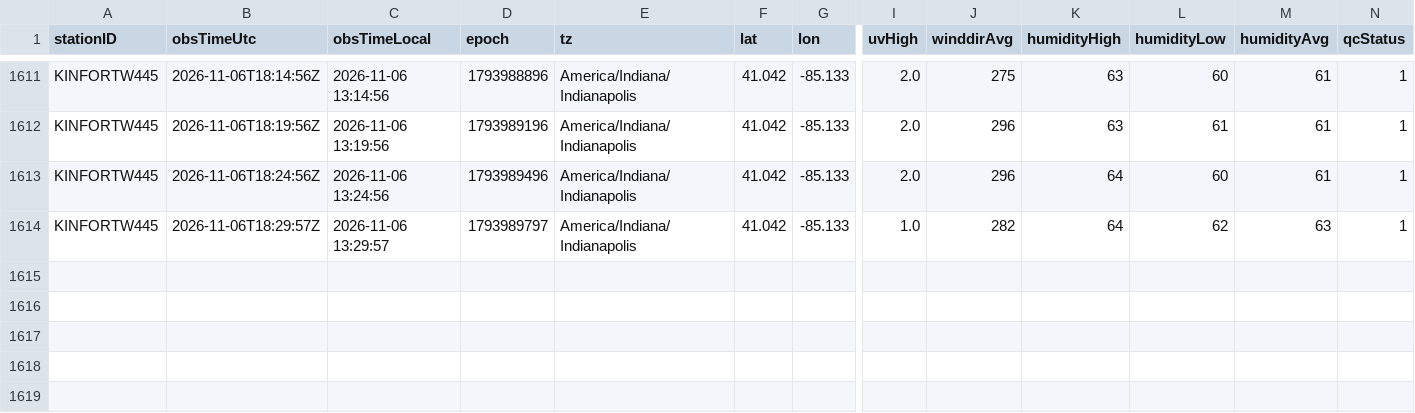
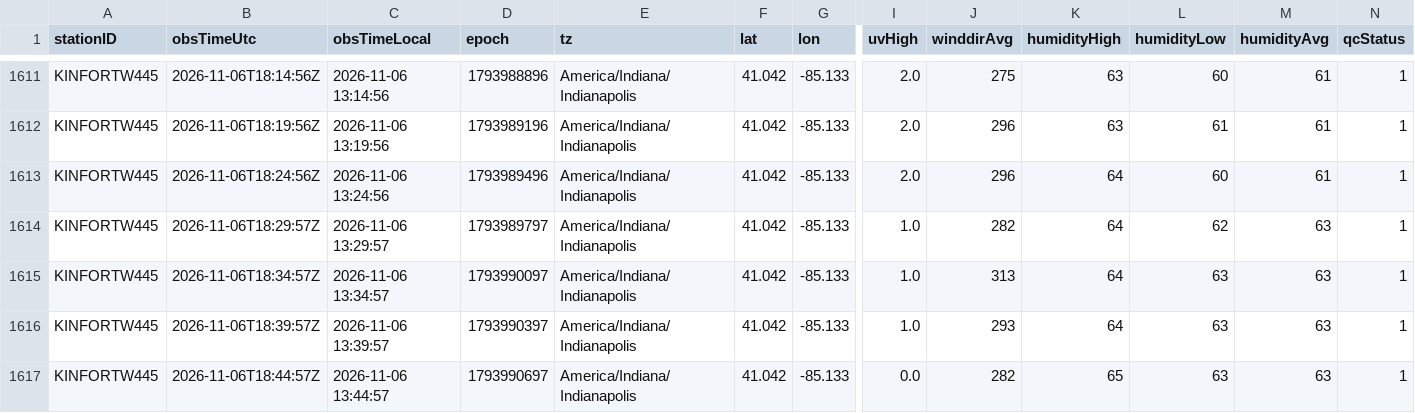
Before and after one commit to derrikidennis/scattered-showers, a CSV file: assets/readings/KINFORTW445_2026-11.csv, drawn as a sheet; only a part is shown, gaps mark what is left out; rows hold the shown columns only; the diff names each change by its address in the sheet, - before the commit and + after, or states it on an @@ line.

```diff
--- a/assets/readings/KINFORTW445_2026-11.csv
+++ b/assets/readings/KINFORTW445_2026-11.csv
+row 1615: KINFORTW445 | 2026-11-06T18:34:57Z | 2026-11-06 13:34:57 | 1793990097 | America/Indiana/Indianapolis | 41.042 | -85.133 | 1.0 | 313 | 64 | 63 | 63 | 1
+row 1616: KINFORTW445 | 2026-11-06T18:39:57Z | 2026-11-06 13:39:57 | 1793990397 | America/Indiana/Indianapolis | 41.042 | -85.133 | 1.0 | 293 | 64 | 63 | 63 | 1
+row 1617: KINFORTW445 | 2026-11-06T18:44:57Z | 2026-11-06 13:44:57 | 1793990697 | America/Indiana/Indianapolis | 41.042 | -85.133 | 0.0 | 282 | 65 | 63 | 63 | 1
```
Also changed, not shown: assets/readings/IKINGS702_2026-11.csv, assets/readings/KTXELGIN136_2026-11.csv, 3 other files.
